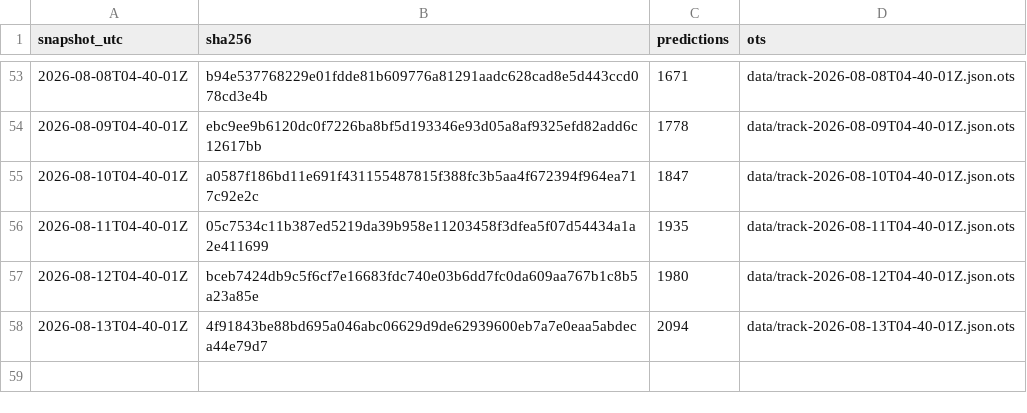
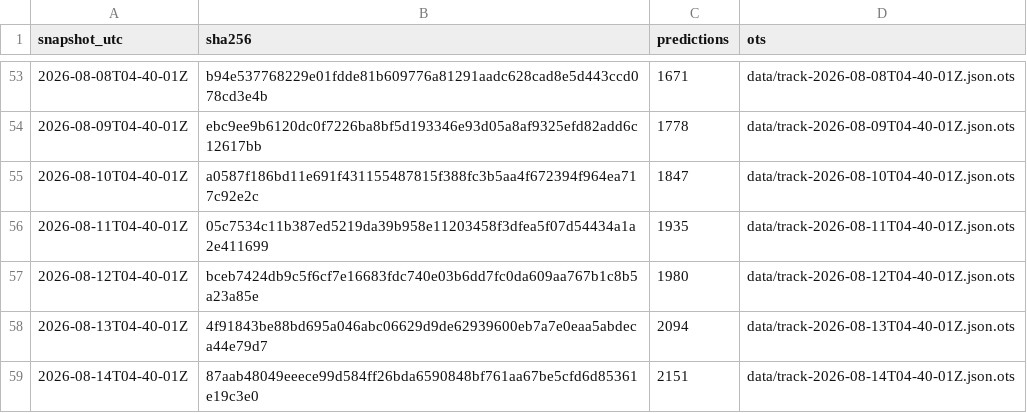
Before and after one commit to tipsaudit/track-record-public, a CSV file: manifest.csv, drawn as a sheet; only a part is shown, gaps mark what is left out.

Commit message:
track record snapshot 2026-08-14T04-40-01Z · 2151 predictions · sha256 87aab48049ee

```diff
--- a/manifest.csv
+++ b/manifest.csv
@@ -58 +58,2 @@ snapshot_utc,sha256,predictions,ots
 2026-08-13T04-40-01Z,4f91843be88bd695a046abc06629d9de62939600eb7a7e0eaa5abdeca44e79d7,2094,data/track-2026-08-13T04-40-01Z.json.ots
+2026-08-14T04-40-01Z,87aab48049eeece99d584ff26bda6590848bf761aa67be5cfd6d85361e19c3e0,2151,data/track-2026-08-14T04-40-01Z.json.ots
```
Also changed, not shown: 4 other files.
